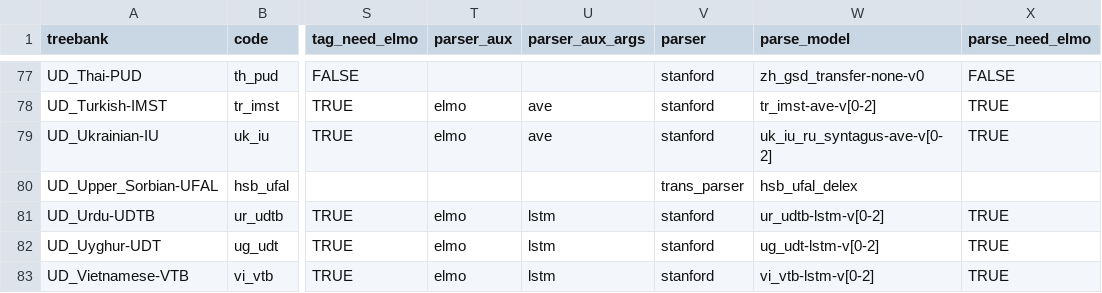
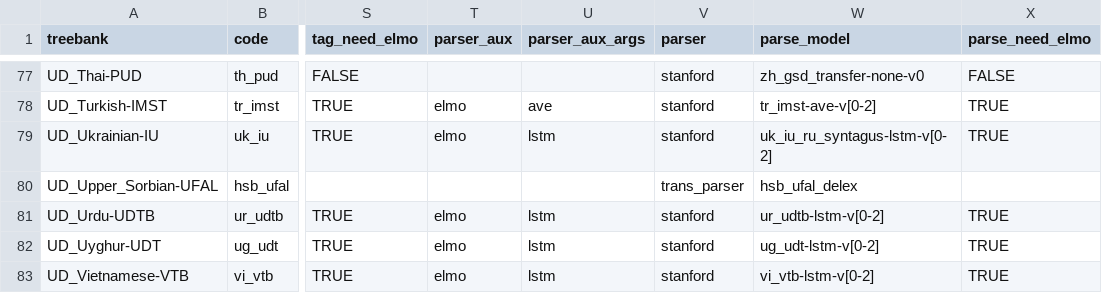
Before and after one commit to Oneplus/evaluate, a CSV file: conf/dataset.csv, drawn as a sheet; only a part is shown, gaps mark what is left out; the diff names each change by its address in the sheet, - before the commit and + after, or states it on an @@ line.

Commit message:
update

```diff
--- a/conf/dataset.csv
+++ b/conf/dataset.csv
-U79 (parser_aux_args): ave
+U79 (parser_aux_args): lstm
-W79 (parse_model): uk_iu_ru_syntagus-ave-v[0-2]
+W79 (parse_model): uk_iu_ru_syntagus-lstm-v[0-2]
```
